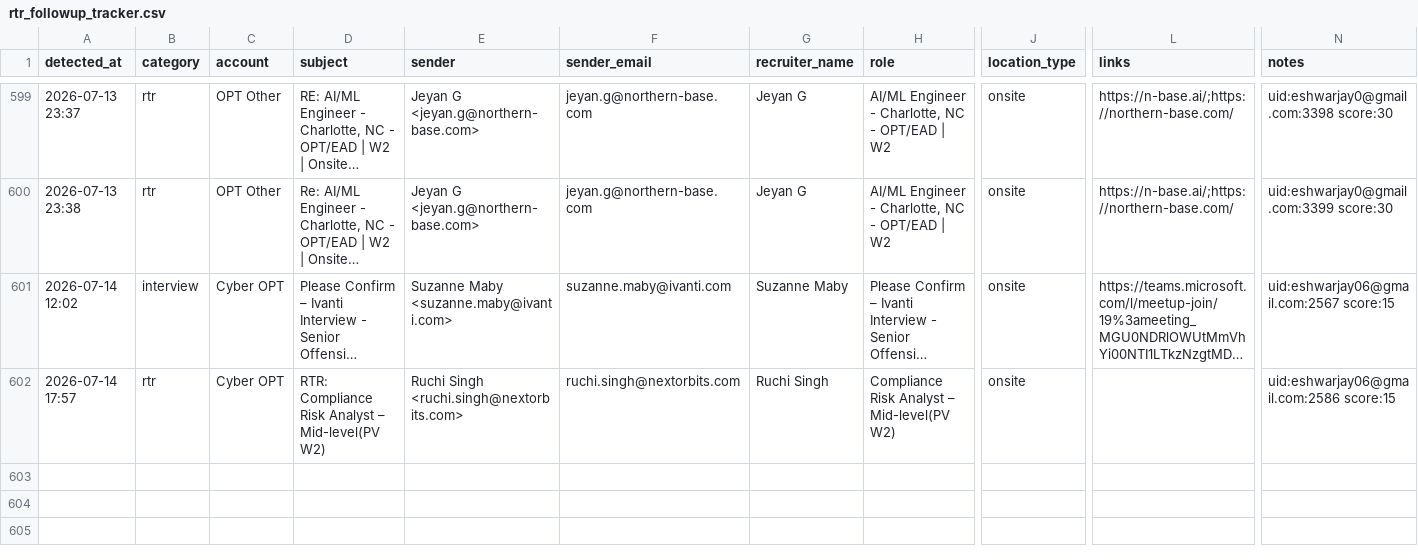
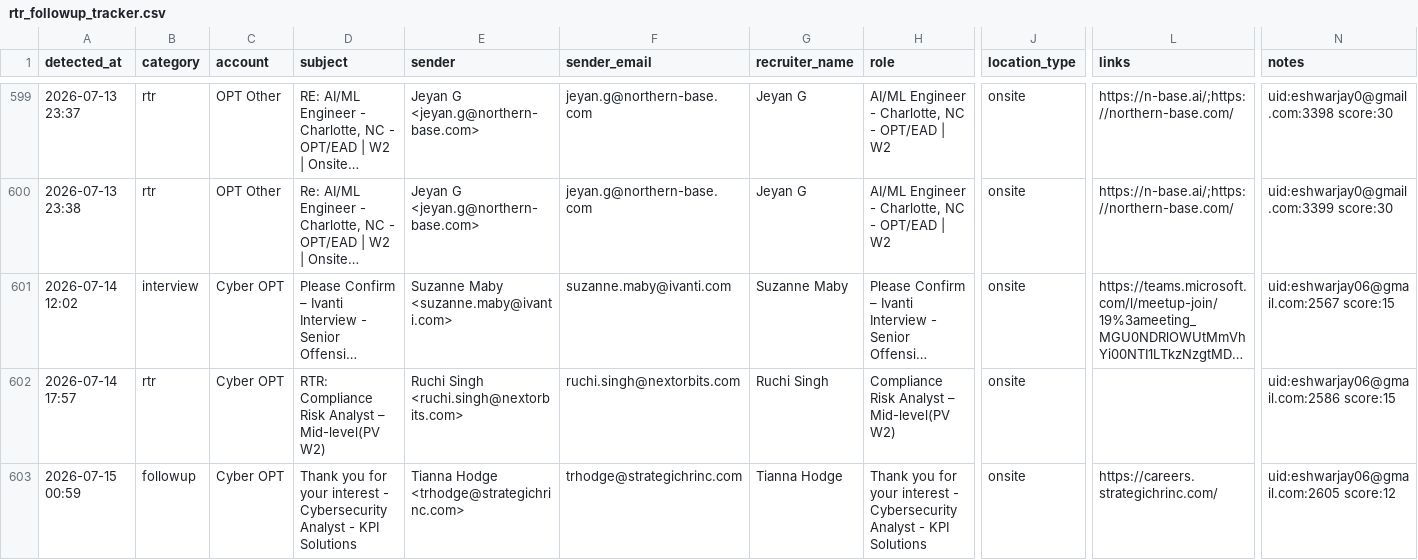
Before and after one commit to eshwarjay0-delS/gmail-watcher, a CSV file: data/rtr_followup_tracker.csv, drawn as a sheet; only a part is shown, gaps mark what is left out; long unchanged cells end in …; rows hold the shown columns only; the diff names each change by its address in the sheet, - before the commit and + after, or states it on an @@ line.

```diff
--- a/data/rtr_followup_tracker.csv
+++ b/data/rtr_followup_tracker.csv
+row 603: 2026-07-15 00:59 | followup | Cyber OPT | Thank you for your interest - Cybersecurity Analyst - KPI Solutions | Tianna Hodge <trhodge@strategichrinc.com> | trhodge@strategichrinc.com | Tianna Hodge | Thank you for your interest - Cybersecurity Analyst - KPI Solutions | onsite | https://careers.strategichrinc.com/ | uid:eshwarjay06@gmail.com:2605 score:12
```
Also changed, not shown: 3 other files.
